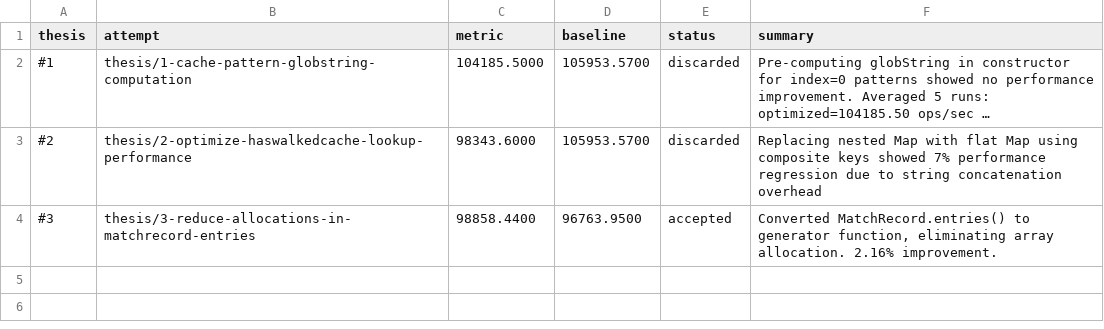
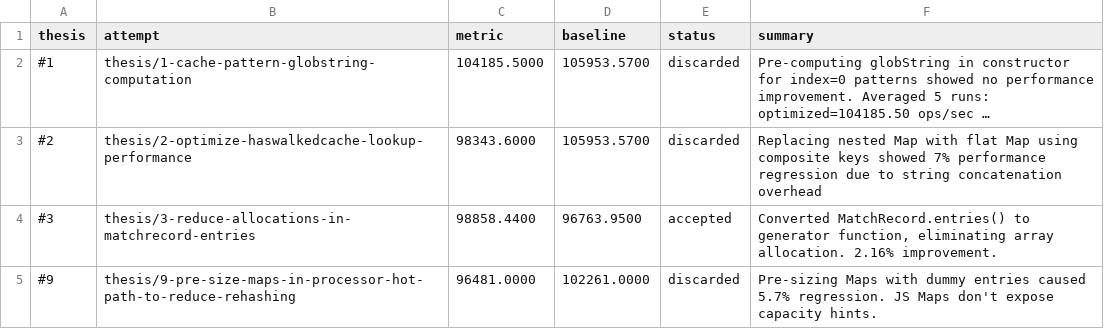
Before and after one commit to samadin-123/node-glob, a TSV file: results.tsv, drawn as a sheet; long unchanged cells end in ….

Commit message:
Update results.tsv via polyresearch sync.

```diff
--- a/results.tsv
+++ b/results.tsv
@@ -4 +4,2 @@ thesis	attempt	metric	baseline	status	summary
 #3	thesis/3-reduce-allocations-in-matchrecord-entries	98858.4400	96763.9500	accepted	Converted MatchRecord.entries() to generator function, eliminating array allocation. 2.16% improvement.
+#9	thesis/9-pre-size-maps-in-processor-hot-path-to-reduce-rehashing	96481.0000	102261.0000	discarded	Pre-sizing Maps with dummy entries caused 5.7% regression. JS Maps don't expose capacity hints.
```
